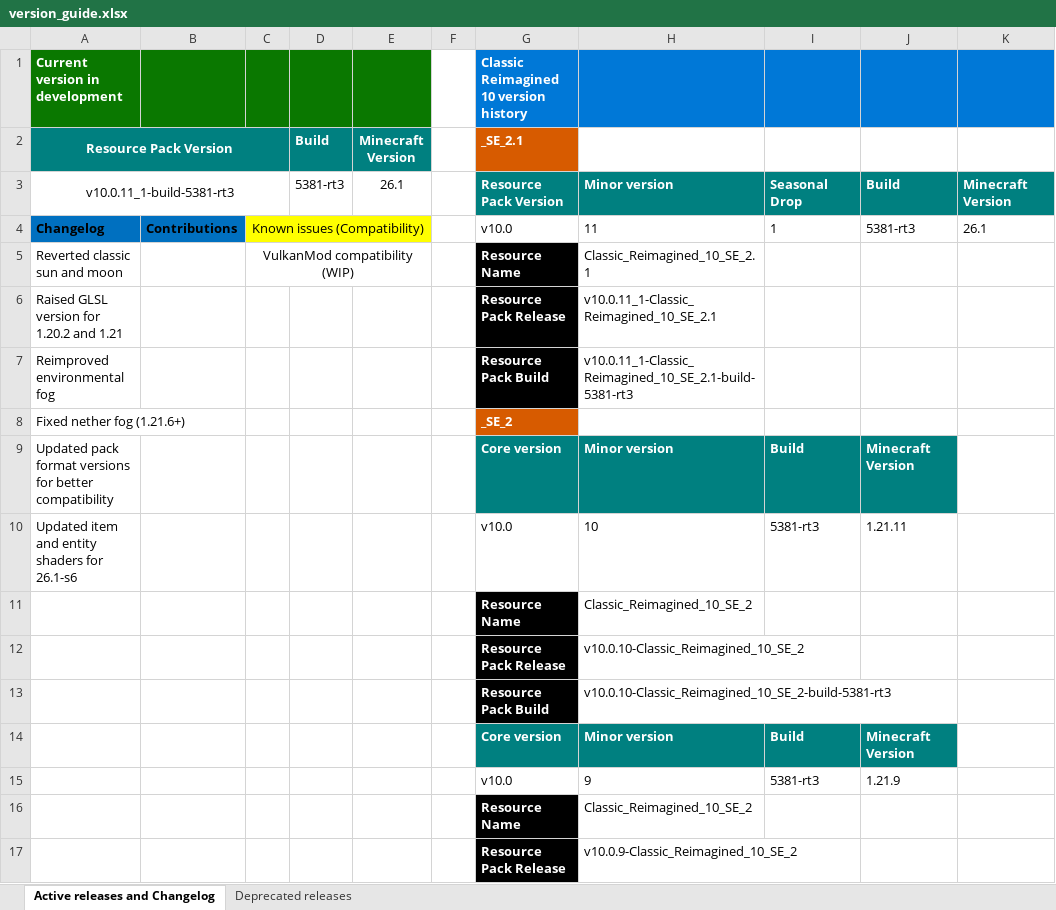
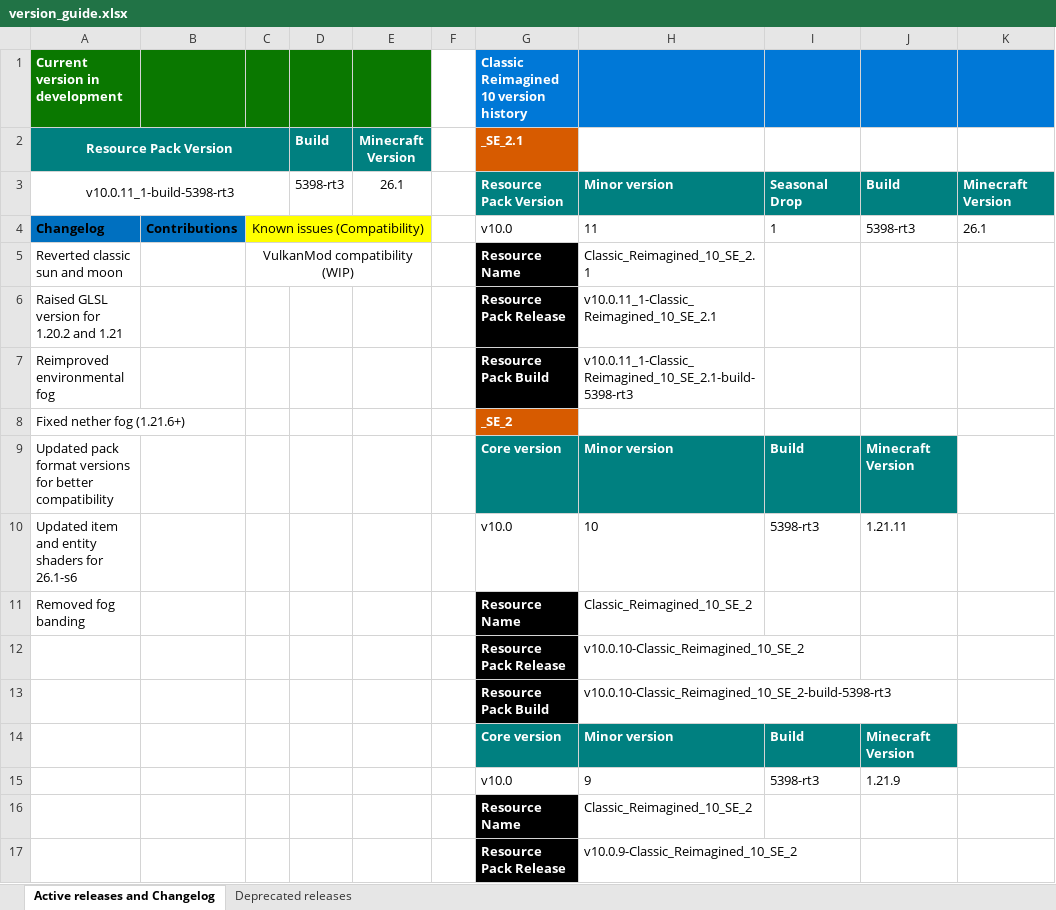
Before and after one commit to DogeStudiosSoftware/Classic-Reimagined, an Excel workbook: version_guide.xlsx, sheet Active releases and Changelog, drawn as a sheet; only a part is shown; values as stored, in another font and other column widths than the file's, no borders; the diff covers the shown part only; the diff names each change by its address in the sheet, - before the commit and + after, or states it on an @@ line.

Commit message:
Fixed fog banding

```diff
--- a/version_guide.xlsx (sheet Active releases and Changelog)
+++ b/version_guide.xlsx (sheet Active releases and Changelog)
-A3 (Resource Pack Version): v10.0.11_1-build-5381-rt3
+A3 (Resource Pack Version): v10.0.11_1-build-5398-rt3
-D3 (Build): 5381-rt3
+D3 (Build): 5398-rt3
-J4: 5381-rt3
+J4: 5398-rt3
-H7: v10.0.11_1-Classic_Reimagined_10_SE_2.1-build-5381-rt3
+H7: v10.0.11_1-Classic_Reimagined_10_SE_2.1-build-5398-rt3
-I10: 5381-rt3
+I10: 5398-rt3
-A11 (Resource Pack Version): (empty)
+A11 (Resource Pack Version): Removed fog banding
-H13: v10.0.10-Classic_Reimagined_10_SE_2-build-5381-rt3
+H13: v10.0.10-Classic_Reimagined_10_SE_2-build-5398-rt3
-I15: 5381-rt3
+I15: 5398-rt3
```
Also changed, not shown: 17 edited cells elsewhere in this sheet, 1 other file.
